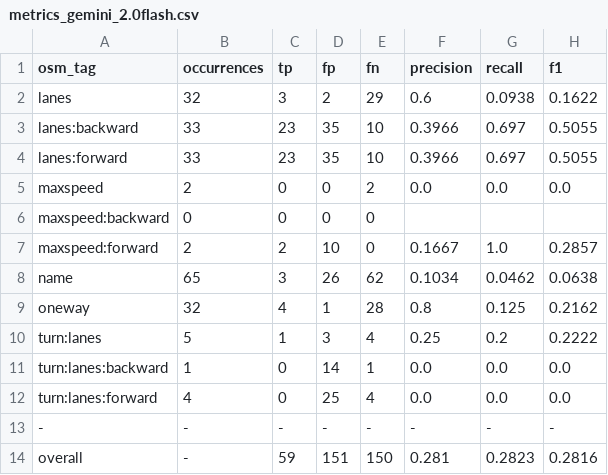
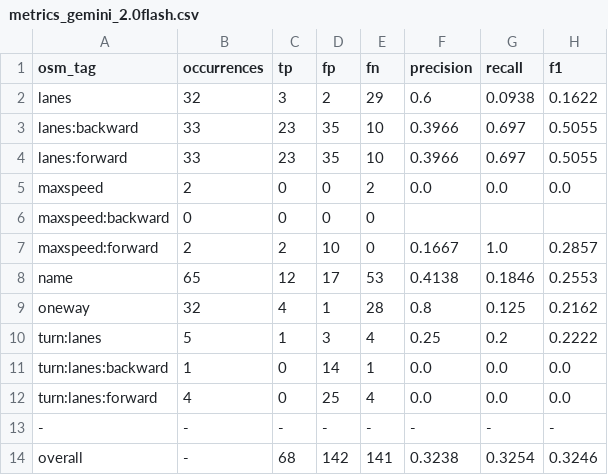
Before and after one commit to grab/AutoMapper, a CSV file: evaluation_results/metrics_gemini_2.0flash.csv, drawn as a sheet.

```diff
--- a/evaluation_results/metrics_gemini_2.0flash.csv
+++ b/evaluation_results/metrics_gemini_2.0flash.csv
@@ -7,3 +7,3 @@ maxspeed:backward,0,0,0,0,,,
 maxspeed:forward,2,2,10,0,0.1667,1.0,0.2857
-name,65,3,26,62,0.1034,0.0462,0.0638
+name,65,12,17,53,0.4138,0.1846,0.2553
 oneway,32,4,1,28,0.8,0.125,0.2162
@@ -13,2 +13,2 @@ turn:lanes:forward,4,0,25,4,0.0,0.0,0.0
 -,-,-,-,-,-,-,-
-overall,-,59,151,150,0.281,0.2823,0.2816
+overall,-,68,142,141,0.3238,0.3254,0.3246
```
Also changed, not shown: 1 other file.
